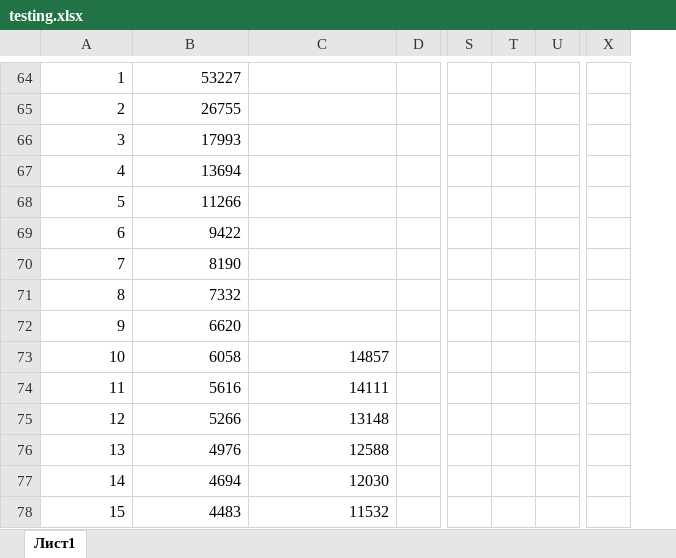
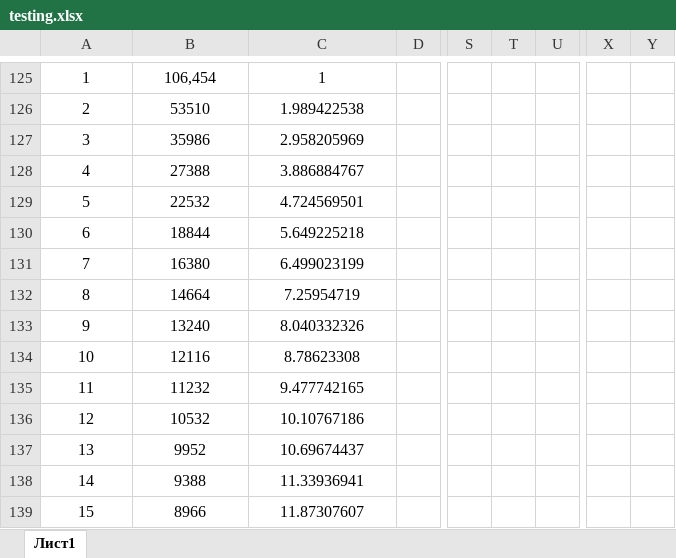
Before and after one commit to AUXLander/dpcpp-mcml, an Excel workbook: testing.xlsx, sheet Лист1, drawn as a sheet; only a part is shown, gaps mark what is left out; values as stored, in another font and other column widths than the file's, no borders; charts and pictures not drawn; removed rows and columns are numbered as before the commit, all else as after; the diff covers the shown part only; the diff names each change by its address in the sheet, - before the commit and + after, or states it on an @@ line.

```diff
--- a/testing.xlsx (sheet Лист1)
+++ b/testing.xlsx (sheet Лист1)
-column T, empty
+column T, empty
+column Y, empty
-A125:B133 alignment: right
+A125:B133 alignment: center
-B125: 53227
+B125: 106,454
-C125: (empty)
+C125: 1
-B126: 26755
+B126: 53510
-C126: (empty)
+C126: 1.989422538
-B127: 17993
+B127: 35986
-C127: (empty)
+C127: 2.958205969
-B128: 13694
+B128: 27388
-C128: (empty)
+C128: 3.886884767
-B129: 11266
+B129: 22532
-C129: (empty)
+C129: 4.724569501
-B130: 9422
+B130: 18844
-C130: (empty)
+C130: 5.649225218
-B131: 8190
+B131: 16380
-C131: (empty)
+C131: 6.499023199
-B132: 7332
+B132: 14664
-C132: (empty)
+C132: 7.25954719
-B133: 6620
+B133: 13240
-C133: (empty)
+C133: 8.040332326
-A134:C139 alignment: right
+A134:C139 alignment: center
-B134: 6058
+B134: 12116
-C134: 14857
+C134: 8.78623308
-B135: 5616
+B135: 11232
-C135: 14111
+C135: 9.477742165
-B136: 5266
+B136: 10532
-C136: 13148
+C136: 10.10767186
-B137: 4976
+B137: 9952
-C137: 12588
+C137: 10.69674437
-B138: 4694
+B138: 9388
-C138: 12030
+C138: 11.33936941
-B139: 4483
+B139: 8966
-C139: 11532
+C139: 11.87307607
```
Also changed, not shown: 61 added rows, 91 edited cells, cell formats and merged cells elsewhere in this sheet, charts or pictures, 9 other files.
